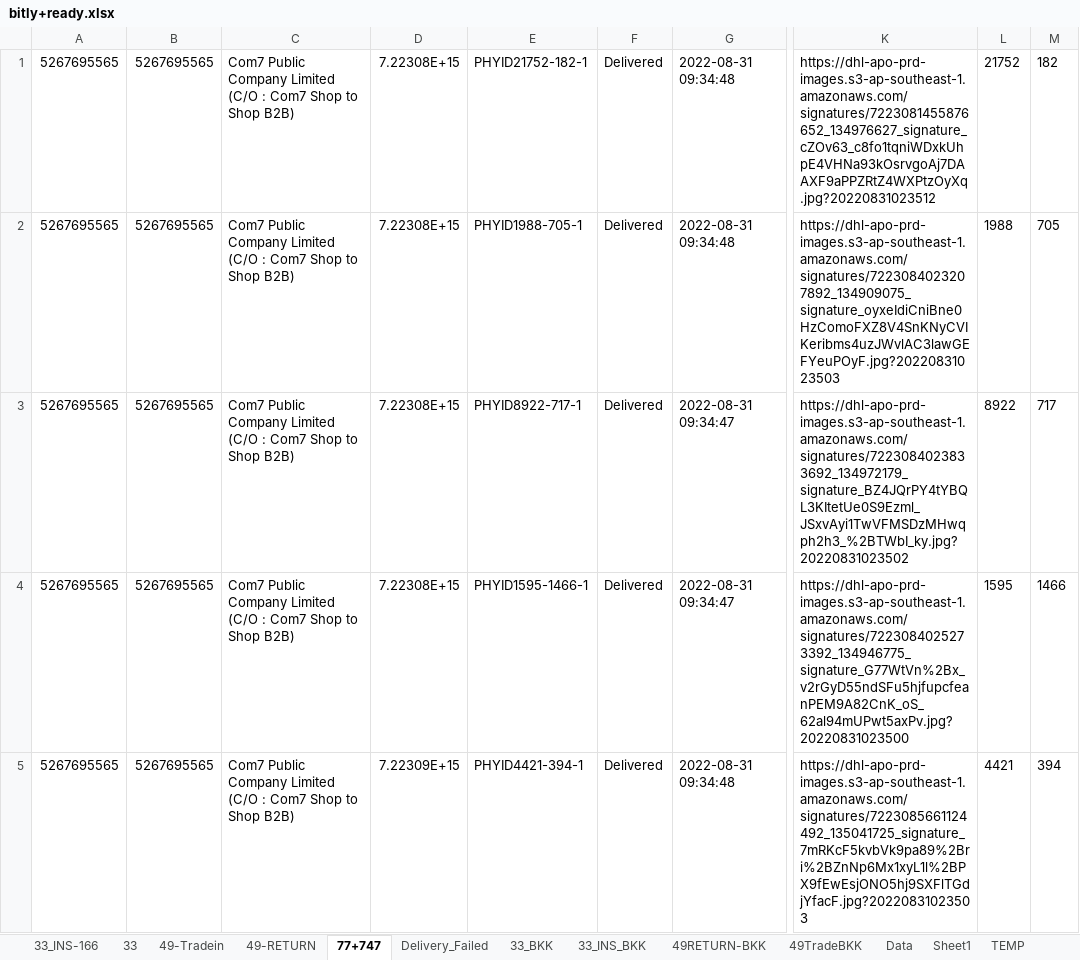
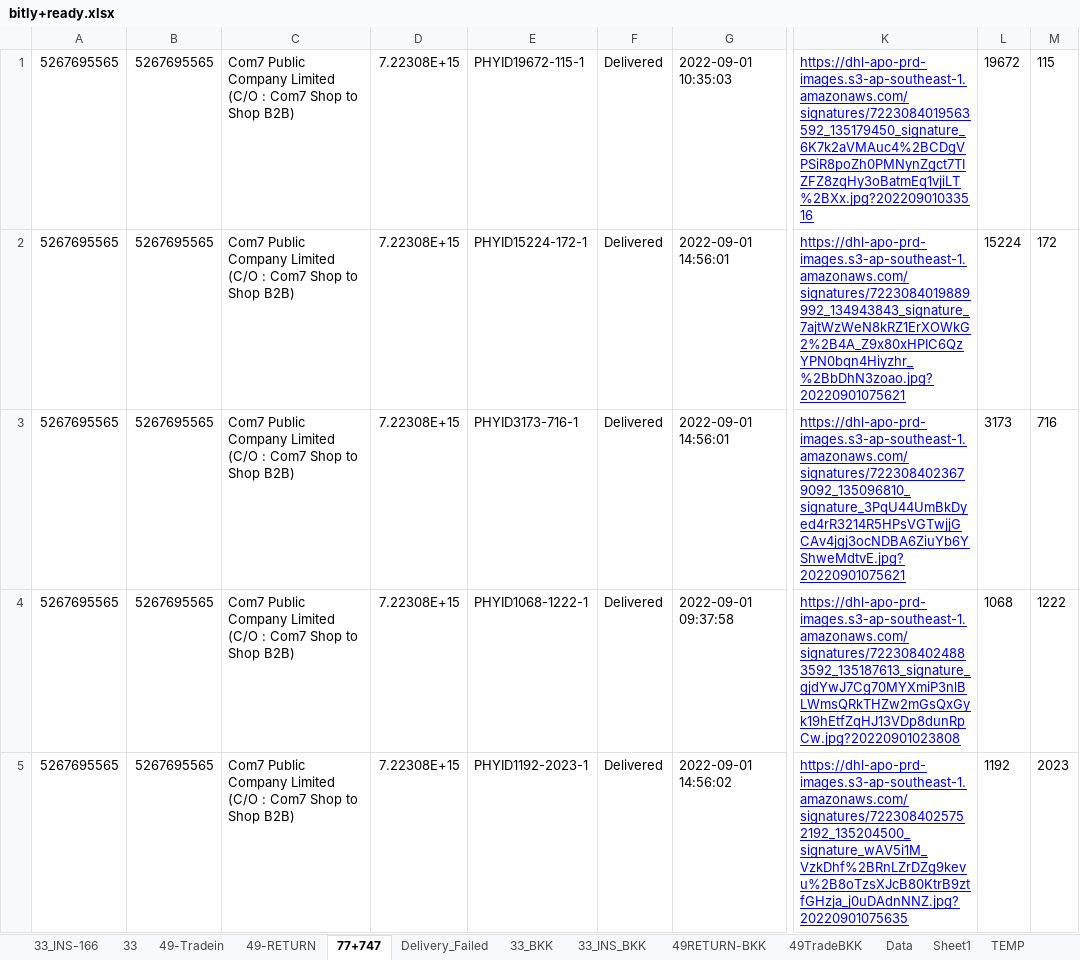
Before and after one commit to famasf1/my-work-python-script, an Excel workbook: bitly+ready.xlsx, sheet 77+747, drawn as a sheet; only a part is shown, gaps mark what is left out; values as stored, in another font and other column widths than the file's, no borders; the diff covers the shown part only; the diff names each change by its address in the sheet, - before the commit and + after, or states it on an @@ line.

```diff
--- a/bitly+ready.xlsx (sheet 77+747)
+++ b/bitly+ready.xlsx (sheet 77+747)
-E1: PHYID21752-182-1
+E1: PHYID19672-115-1
-G1: 2022-08-31 09:34:48
+G1: 2022-09-01 10:35:03
-K1: https://dhl-apo-prd-images.s3-ap-southeast-1.amazonaws.com/signatures/7223081455876652_134976627_signature_cZOv63_c8fo1tqniWDxkUhpE4VHNa93kOsrvgoAj7DAAXF9aPPZRtZ4WXPtzOyXq.jpg?20220831023512
+K1: https://dhl-apo-prd-images.s3-ap-southeast-1.amazonaws.com/signatures/7223084019563592_135179450_signature_6K7k2aVMAuc4%2BCDgVPSiR8poZh0PMNynZgct7TIZFZ8zqHy3oBatmEq1vjiLT%2BXx.jpg?20220901033516
@@ K1:K5 underline: off → on, text colour: black → #0000FF @@
-L1: 21752
+L1: 19672
-M1: 182
+M1: 115
-E2: PHYID1988-705-1
+E2: PHYID15224-172-1
-G2: 2022-08-31 09:34:48
+G2: 2022-09-01 14:56:01
-K2: https://dhl-apo-prd-images.s3-ap-southeast-1.amazonaws.com/signatures/7223084023207892_134909075_signature_oyxeIdiCniBne0HzComoFXZ8V4SnKNyCVIKeribms4uzJWvlAC3lawGEFYeuPOyF.jpg?20220831023503
+K2: https://dhl-apo-prd-images.s3-ap-southeast-1.amazonaws.com/signatures/7223084019889992_134943843_signature_7ajtWzWeN8kRZ1ErXOWkG2%2B4A_Z9x80xHPIC6QzYPN0bqn4Hiyzhr_%2BbDhN3zoao.jpg?20220901075621
-L2: 1988
+L2: 15224
-M2: 705
+M2: 172
-E3: PHYID8922-717-1
+E3: PHYID3173-716-1
-G3: 2022-08-31 09:34:47
+G3: 2022-09-01 14:56:01
-K3: https://dhl-apo-prd-images.s3-ap-southeast-1.amazonaws.com/signatures/7223084023833692_134972179_signature_BZ4JQrPY4tYBQL3KItetUe0S9Ezml_JSxvAyi1TwVFMSDzMHwqph2h3_%2BTWbI_ky.jpg?20220831023502
+K3: https://dhl-apo-prd-images.s3-ap-southeast-1.amazonaws.com/signatures/7223084023679092_135096810_signature_3PqU44UmBkDyed4rR3214R5HPsVGTwjjGCAv4jgj3ocNDBA6ZiuYb6YShweMdtvE.jpg?20220901075621
-L3: 8922
+L3: 3173
-M3: 717
+M3: 716
-E4: PHYID1595-1466-1
+E4: PHYID1068-1222-1
-G4: 2022-08-31 09:34:47
+G4: 2022-09-01 09:37:58
-K4: https://dhl-apo-prd-images.s3-ap-southeast-1.amazonaws.com/signatures/7223084025273392_134946775_signature_G77WtVn%2Bx_v2rGyD55ndSFu5hjfupcfeanPEM9A82CnK_oS_62al94mUPwt5axPv.jpg?20220831023500
+K4: https://dhl-apo-prd-images.s3-ap-southeast-1.amazonaws.com/signatures/7223084024883592_135187613_signature_gjdYwJ7Cg70MYXmiP3nlBLWmsQRkTHZw2mGsQxGyk19hEtfZqHJ13VDp8dunRpCw.jpg?20220901023808
-L4: 1595
+L4: 1068
-M4: 1466
+M4: 1222
-D5: 7.22309E+15
+D5: 7.22308E+15
-E5: PHYID4421-394-1
+E5: PHYID1192-2023-1
-G5: 2022-08-31 09:34:48
+G5: 2022-09-01 14:56:02
-K5: https://dhl-apo-prd-images.s3-ap-southeast-1.amazonaws.com/signatures/7223085661124492_135041725_signature_7mRKcF5kvbVk9pa89%2Bri%2BZnNp6Mx1xyL1l%2BPX9fEwEsjONO5hj9SXFlTGdjYfacF.jpg?20220831023503
+K5: https://dhl-apo-prd-images.s3-ap-southeast-1.amazonaws.com/signatures/7223084025752192_135204500_signature_wAV5i1M_VzkDhf%2BRnLZrDZg9kevu%2B8oTzsXJcB80KtrB9ztfGHzja_j0uDAdnNNZ.jpg?20220901075635
-L5: 4421
+L5: 1192
-M5: 394
+M5: 2023
```
Also changed, not shown: other rows of this sheet, sheet 49-RETURN, sheet 49-Tradein, sheet 33, sheet 33_INS-166, sheet 33_BKK, sheet 49TradeBKK, 2 more sheets, Autostockin/ยิงรับ 49.xlsx, Greenbox/กล่องเขียว.xlsx, 11 other files.
